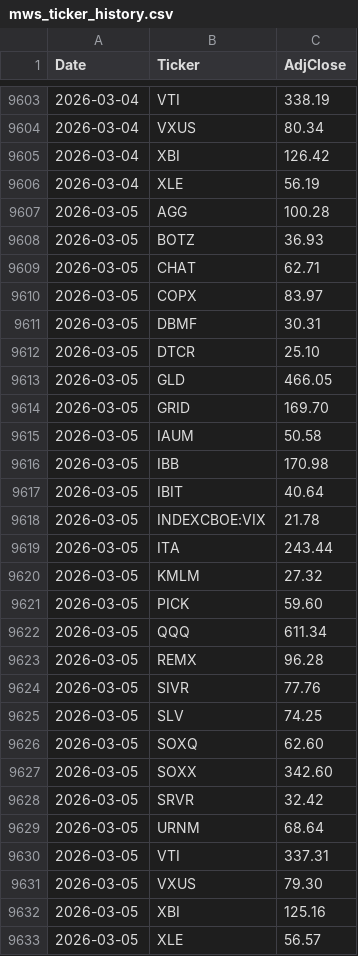
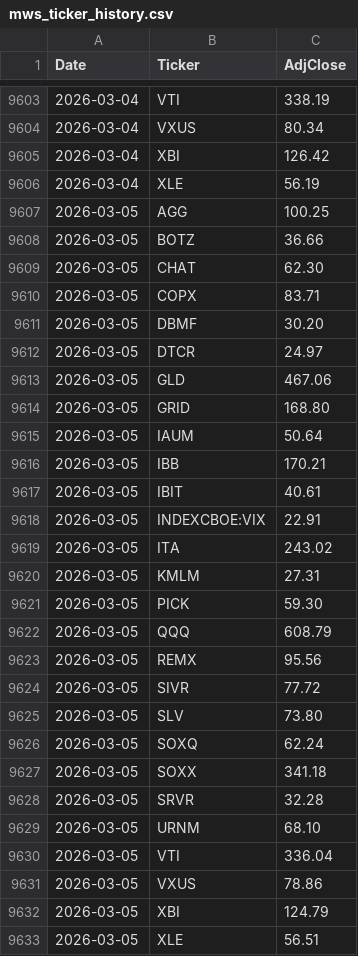
Before and after one commit to ziggermeister/project-mws-public, a CSV file: mws_ticker_history.csv, drawn as a sheet; only a part is shown, gaps mark what is left out.

```diff
--- a/mws_ticker_history.csv
+++ b/mws_ticker_history.csv
@@ -9606,28 +9606,28 @@ Date,Ticker,AdjClose
 2026-03-04,XLE,56.19
-2026-03-05,AGG,100.28
-2026-03-05,BOTZ,36.93
-2026-03-05,CHAT,62.71
-2026-03-05,COPX,83.97
-2026-03-05,DBMF,30.31
-2026-03-05,DTCR,25.10
-2026-03-05,GLD,466.05
-2026-03-05,GRID,169.70
-2026-03-05,IAUM,50.58
-2026-03-05,IBB,170.98
-2026-03-05,IBIT,40.64
-2026-03-05,INDEXCBOE:VIX,21.78
-2026-03-05,ITA,243.44
-2026-03-05,KMLM,27.32
-2026-03-05,PICK,59.60
-2026-03-05,QQQ,611.34
-2026-03-05,REMX,96.28
-2026-03-05,SIVR,77.76
-2026-03-05,SLV,74.25
-2026-03-05,SOXQ,62.60
-2026-03-05,SOXX,342.60
-2026-03-05,SRVR,32.42
-2026-03-05,URNM,68.64
-2026-03-05,VTI,337.31
-2026-03-05,VXUS,79.30
-2026-03-05,XBI,125.16
-2026-03-05,XLE,56.57
+2026-03-05,AGG,100.25
+2026-03-05,BOTZ,36.66
+2026-03-05,CHAT,62.30
+2026-03-05,COPX,83.71
+2026-03-05,DBMF,30.20
+2026-03-05,DTCR,24.97
+2026-03-05,GLD,467.06
+2026-03-05,GRID,168.80
+2026-03-05,IAUM,50.64
+2026-03-05,IBB,170.21
+2026-03-05,IBIT,40.61
+2026-03-05,INDEXCBOE:VIX,22.91
+2026-03-05,ITA,243.02
+2026-03-05,KMLM,27.31
+2026-03-05,PICK,59.30
+2026-03-05,QQQ,608.79
+2026-03-05,REMX,95.56
+2026-03-05,SIVR,77.72
+2026-03-05,SLV,73.80
+2026-03-05,SOXQ,62.24
+2026-03-05,SOXX,341.18
+2026-03-05,SRVR,32.28
+2026-03-05,URNM,68.10
+2026-03-05,VTI,336.04
+2026-03-05,VXUS,78.86
+2026-03-05,XBI,124.79
+2026-03-05,XLE,56.51
```
Also changed, not shown: mws_recent_performance.csv.
